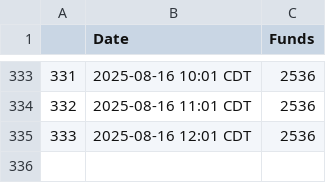
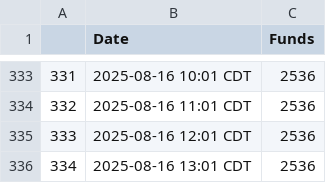
Before and after one commit to anacedragon/pf-funding-data, a CSV file: funds.csv, drawn as a sheet; only a part is shown, gaps mark what is left out.

Commit message:
funds Sat Aug 16 14:02:01 EDT 2025

```diff
--- a/funds.csv
+++ b/funds.csv
@@ -335 +335,2 @@
 333,2025-08-16 12:01 CDT,2536
+334,2025-08-16 13:01 CDT,2536
```
